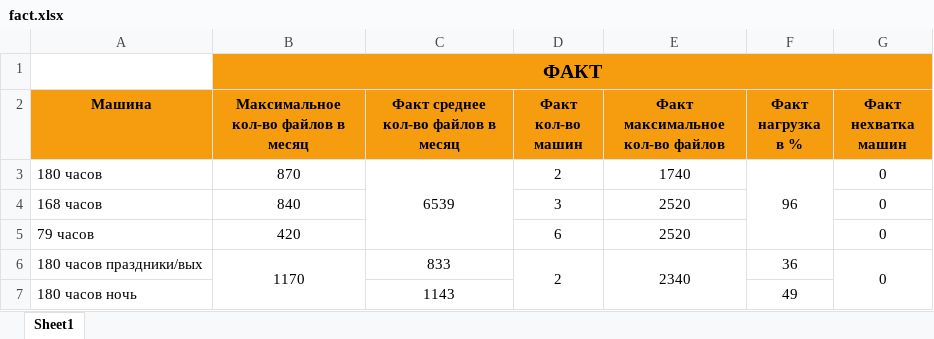
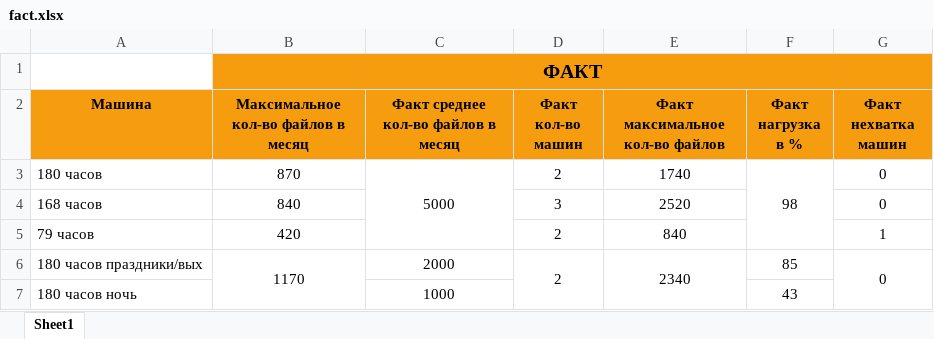
Before and after one commit to RoundBaloo/-alculator8thFloor, an Excel workbook: backend/calculator8thFloor/fact.xlsx, sheet Sheet1, drawn as a sheet; values as stored, in another font and other column widths than the file's, no borders; conditional formats not drawn; the diff names each change by its address in the sheet, - before the commit and + after, or states it on an @@ line.

```diff
--- a/backend/calculator8thFloor/fact.xlsx (sheet Sheet1)
+++ b/backend/calculator8thFloor/fact.xlsx (sheet Sheet1)
-C3: 6539
+C3: 5000
-F3 (Факт нагрузка в %): 96
+F3 (Факт нагрузка в %): 98
-D5 (Факт кол-во машин): 6
+D5 (Факт кол-во машин): 2
-E5 (Факт максимальное кол-во файлов): 2520
+E5 (Факт максимальное кол-во файлов): 840
-G5 (Факт нехватка машин): 0
+G5 (Факт нехватка машин): 1
-C6: 833
+C6: 2000
-F6 (Факт нагрузка в %): 36
+F6 (Факт нагрузка в %): 85
-C7: 1143
+C7: 1000
-F7 (Факт нагрузка в %): 49
+F7 (Факт нагрузка в %): 43
```
Also changed, not shown: backend/calculator8thFloor/fact_plan.xlsx, backend/calculator8thFloor/plan.xlsx, 15 other files.
